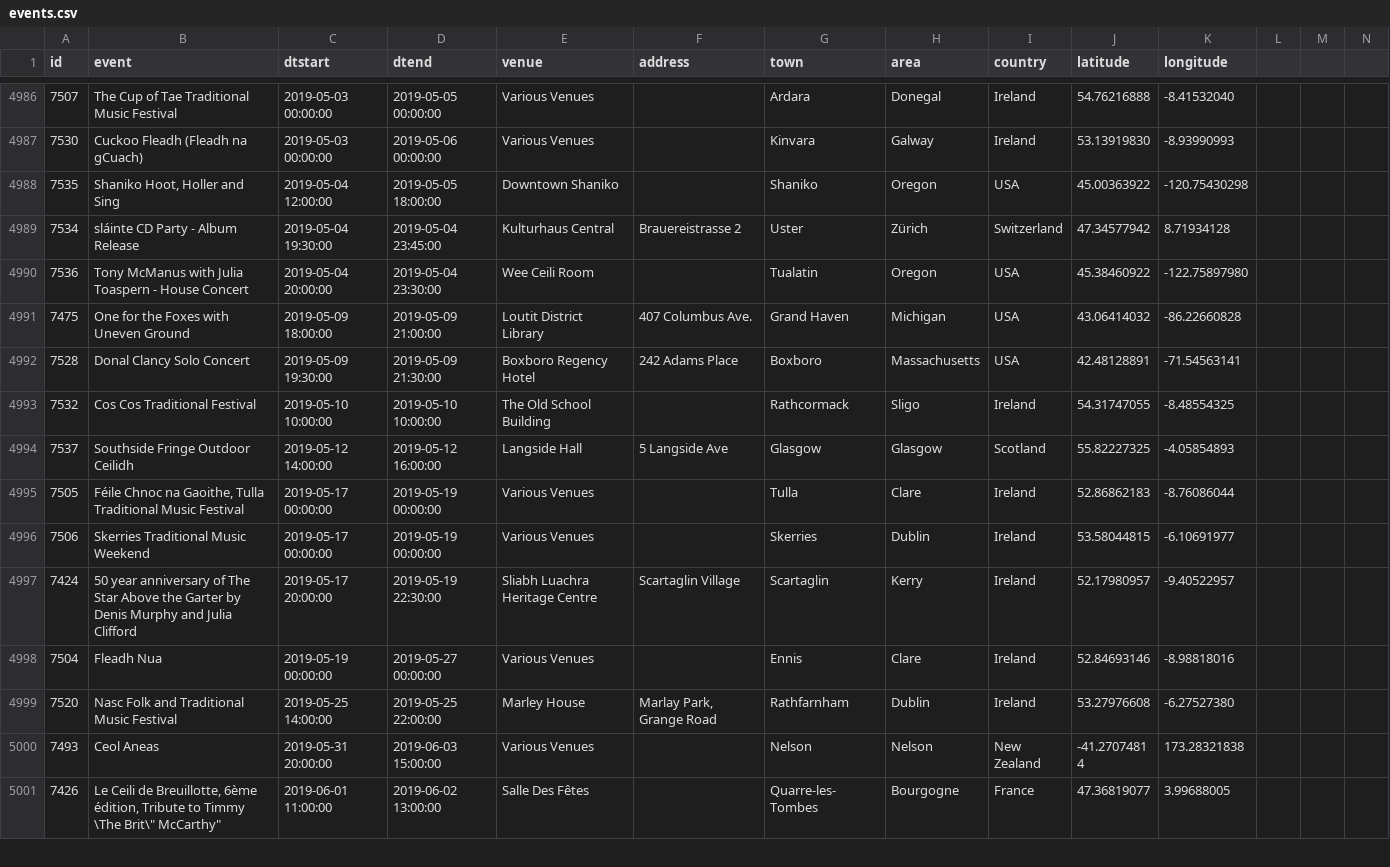
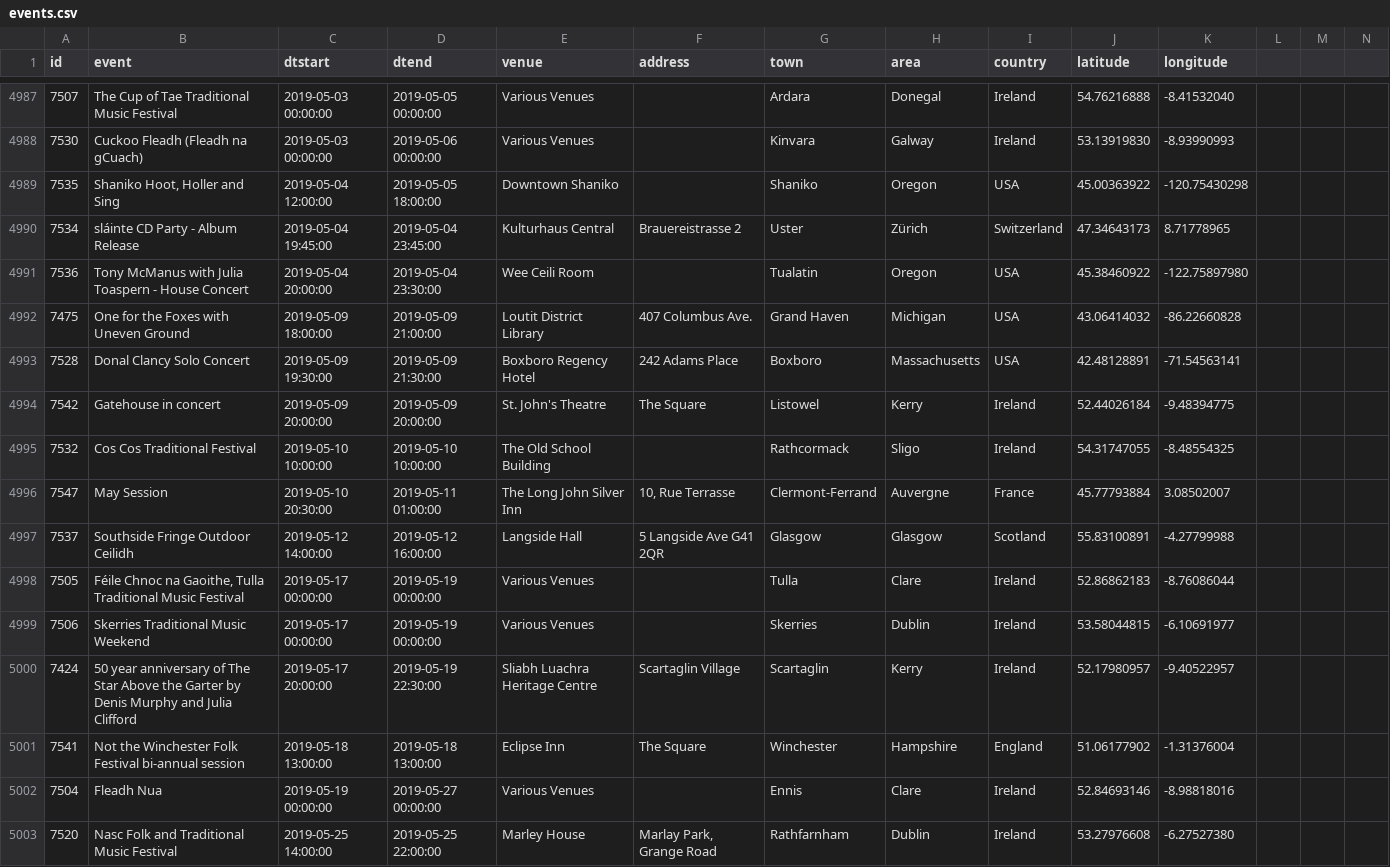
Before and after one commit to adactio/TheSession-data, a CSV file: csv/events.csv, drawn as a sheet; only a part is shown, gaps mark what is left out; the shorter side is filled out with more unchanged rows; the diff covers the shown part only.

Commit message:
Latest data dump

```diff
--- a/csv/events.csv
+++ b/csv/events.csv
@@ -4988,3 +4989,3 @@
 7535,"Shaniko Hoot, Holler and Sing","2019-05-04 12:00:00","2019-05-05 18:00:00","Downtown Shaniko","","Shaniko","Oregon","USA",45.00363922,-120.75430298
-7534,"sláinte CD Party - Album Release","2019-05-04 19:30:00","2019-05-04 23:45:00","Kulturhaus Central","Brauereistrasse 2","Uster","Zürich","Switzerland",47.34577942,8.71934128
+7534,"sláinte CD Party - Album Release","2019-05-04 19:45:00","2019-05-04 23:45:00","Kulturhaus Central","Brauereistrasse 2","Uster","Zürich","Switzerland",47.34643173,8.71778965
 7536,"Tony McManus with Julia Toaspern - House Concert","2019-05-04 20:00:00","2019-05-04 23:30:00","Wee Ceili Room","","Tualatin","Oregon","USA",45.38460922,-122.75897980
@@ -4992,4 +4993,6 @@
 7528,"Donal Clancy Solo Concert","2019-05-09 19:30:00","2019-05-09 21:30:00","Boxboro Regency Hotel","242 Adams Place"," Boxboro","Massachusetts","USA",42.48128891,-71.54563141
+7542,"Gatehouse in concert","2019-05-09 20:00:00","2019-05-09 20:00:00","St. John's Theatre","The Square","Listowel","Kerry","Ireland",52.44026184,-9.48394775
 7532,"Cos Cos Traditional Festival","2019-05-10 10:00:00","2019-05-10 10:00:00","The Old School Building","","Rathcormack","Sligo","Ireland",54.31747055,-8.48554325
-7537,"Southside Fringe Outdoor Ceilidh","2019-05-12 14:00:00","2019-05-12 16:00:00","Langside Hall","5 Langside Ave","Glasgow","Glasgow","Scotland",55.82227325,-4.05854893
+7547,"May Session","2019-05-10 20:30:00","2019-05-11 01:00:00","The Long John Silver Inn","10, Rue Terrasse","Clermont-Ferrand","Auvergne","France",45.77793884,3.08502007
+7537,"Southside Fringe Outdoor Ceilidh","2019-05-12 14:00:00","2019-05-12 16:00:00","Langside Hall","5 Langside Ave G41 2QR","Glasgow","Glasgow","Scotland",55.83100891,-4.27799988
 7505,"Féile Chnoc na Gaoithe, Tulla Traditional Music Festival","2019-05-17 00:00:00","2019-05-19 00:00:00","Various Venues","","Tulla","Clare","Ireland",52.86862183,-8.76086044
@@ -4997,2 +5000,3 @@
 7424,"50 year anniversary of The Star Above the Garter by Denis Murphy and Julia Clifford","2019-05-17 20:00:00","2019-05-19 22:30:00","Sliabh Luachra Heritage Centre","Scartaglin Village","Scartaglin","Kerry","Ireland",52.17980957,-9.40522957
+7541,"Not the Winchester Folk Festival bi-annual session","2019-05-18 13:00:00","2019-05-18 13:00:00","Eclipse Inn","The Square","Winchester","Hampshire","England",51.06177902,-1.31376004
 7504,"Fleadh Nua","2019-05-19 00:00:00","2019-05-27 00:00:00","Various Venues","","Ennis","Clare","Ireland",52.84693146,-8.98818016
```
Also changed, not shown: 9 added rows, 1 removed row and 41 edited cells elsewhere in this file, csv/sessions.csv, 7 other files.
